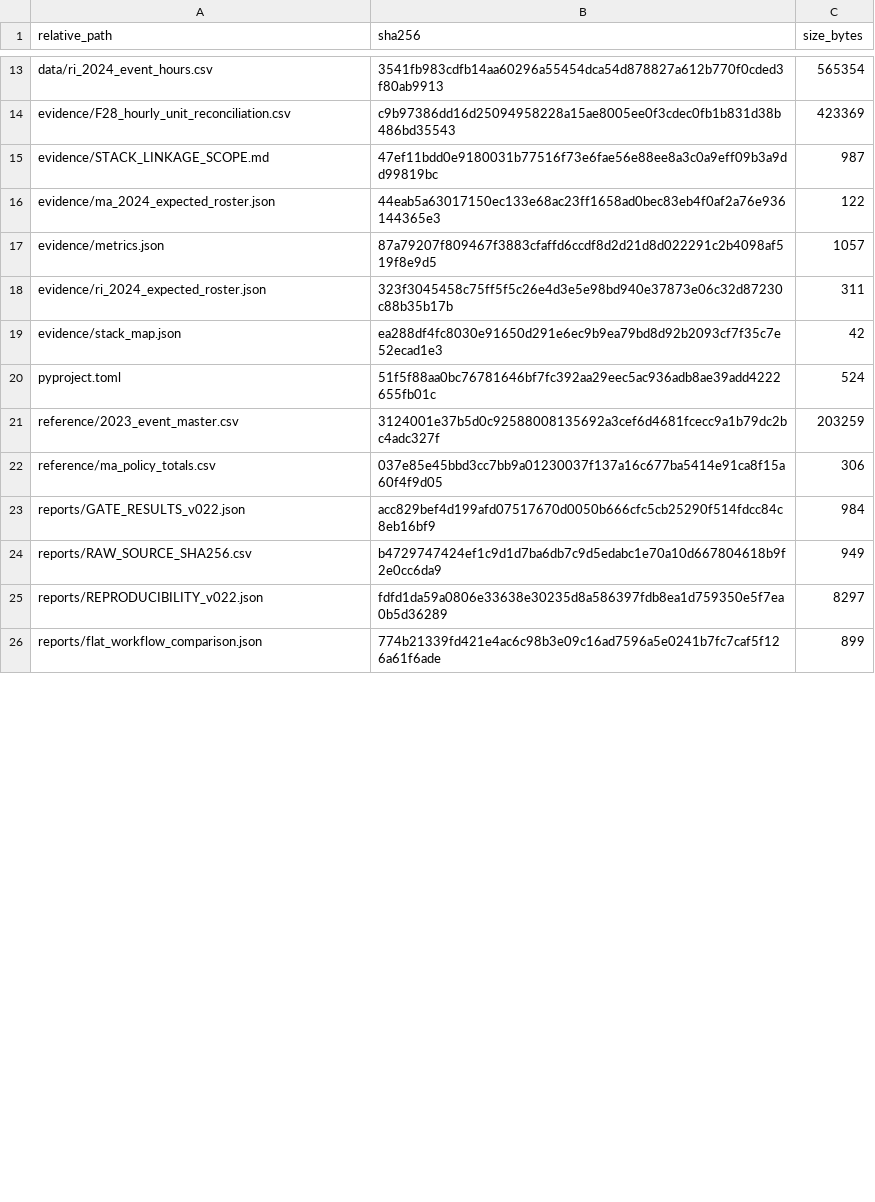
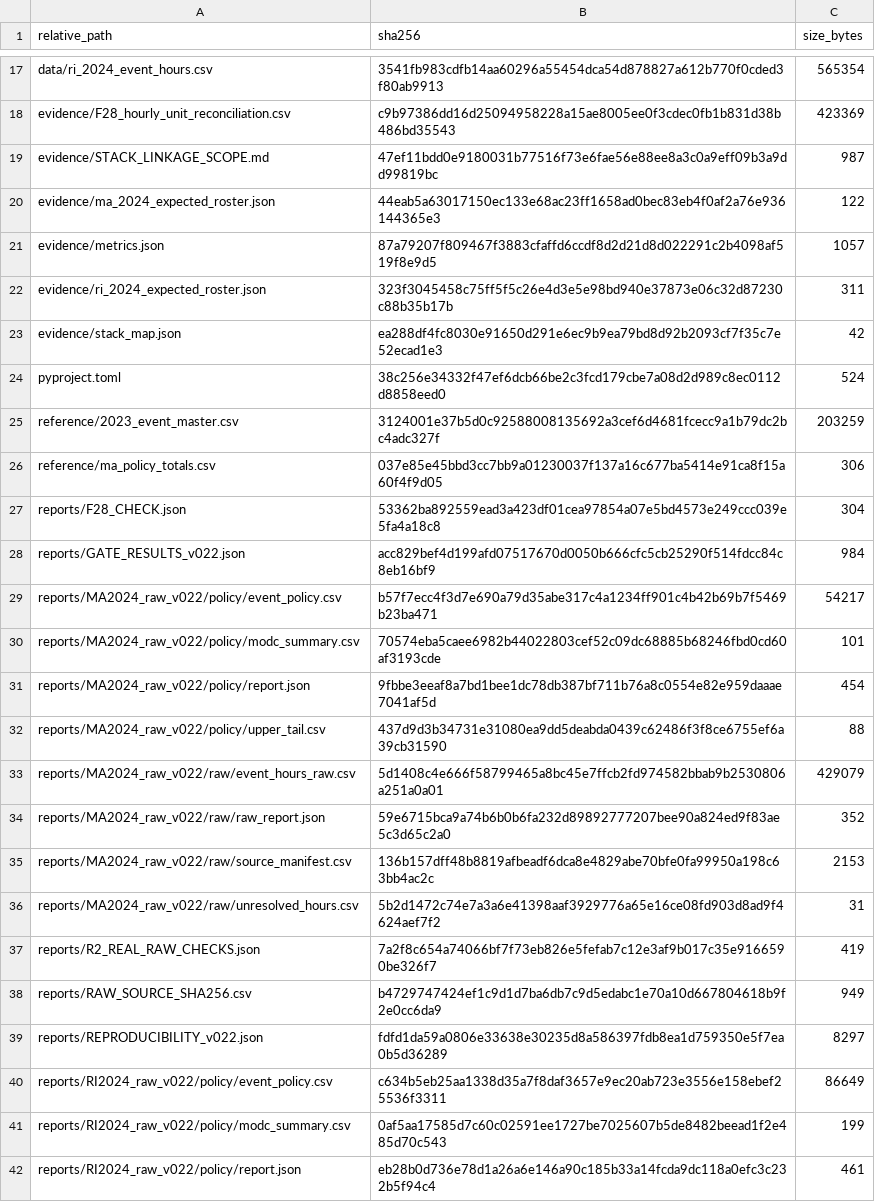
Before and after one commit to hpekey-art/ProvScreen, a CSV file: MANIFEST_SHA256.csv, drawn as a sheet; only a part is shown, gaps mark what is left out; the shorter side is filled out with more unchanged rows; the diff covers the shown part only.

```diff
--- a/MANIFEST_SHA256.csv
+++ b/MANIFEST_SHA256.csv
@@ -19,7 +23,20 @@ evidence/ri_2024_expected_roster.json,323f3045458c75ff5f5c26e4d3e5e98bd940e37873
 evidence/stack_map.json,ea288df4fc8030e91650d291e6ec9b9ea79bd8d92b2093cf7f35c7e52ecad1e3,42
-pyproject.toml,51f5f88aa0bc76781646bf7fc392aa29eec5ac936adb8ae39add4222655fb01c,524
+pyproject.toml,38c256e34332f47ef6dcb66be2c3fcd179cbe7a08d2d989c8ec0112d8858eed0,524
 reference/2023_event_master.csv,3124001e37b5d0c92588008135692a3cef6d4681fcecc9a1b79dc2bc4adc327f,203259
 reference/ma_policy_totals.csv,037e85e45bbd3cc7bb9a01230037f137a16c677ba5414e91ca8f15a60f4f9d05,306
+reports/F28_CHECK.json,53362ba892559ead3a423df01cea97854a07e5bd4573e249ccc039e5fa4a18c8,304
 reports/GATE_RESULTS_v022.json,acc829bef4d199afd07517670d0050b666cfc5cb25290f514fdcc84c8eb16bf9,984
+reports/MA2024_raw_v022/policy/event_policy.csv,b57f7ecc4f3d7e690a79d35abe317c4a1234ff901c4b42b69b7f5469b23ba471,54217
+reports/MA2024_raw_v022/policy/modc_summary.csv,70574eba5caee6982b44022803cef52c09dc68885b68246fbd0cd60af3193cde,101
+reports/MA2024_raw_v022/policy/report.json,9fbbe3eeaf8a7bd1bee1dc78db387bf711b76a8c0554e82e959daaae7041af5d,454
+reports/MA2024_raw_v022/policy/upper_tail.csv,437d9d3b34731e31080ea9dd5deabda0439c62486f3f8ce6755ef6a39cb31590,88
+reports/MA2024_raw_v022/raw/event_hours_raw.csv,5d1408c4e666f58799465a8bc45e7ffcb2fd974582bbab9b2530806a251a0a01,429079
+reports/MA2024_raw_v022/raw/raw_report.json,59e6715bca9a74b6b0b6fa232d89892777207bee90a824ed9f83ae5c3d65c2a0,352
+reports/MA2024_raw_v022/raw/source_manifest.csv,136b157dff48b8819afbeadf6dca8e4829abe70bfe0fa99950a198c63bb4ac2c,2153
+reports/MA2024_raw_v022/raw/unresolved_hours.csv,5b2d1472c74e7a3a6e41398aaf3929776a65e16ce08fd903d8ad9f4624aef7f2,31
+reports/R2_REAL_RAW_CHECKS.json,7a2f8c654a74066bf7f73eb826e5fefab7c12e3af9b017c35e9166590be326f7,419
 reports/RAW_SOURCE_SHA256.csv,b4729747424ef1c9d1d7ba6db7c9d5edabc1e70a10d667804618b9f2e0cc6da9,949
 reports/REPRODUCIBILITY_v022.json,fdfd1da59a0806e33638e30235d8a586397fdb8ea1d759350e5f7ea0b5d36289,8297
+reports/RI2024_raw_v022/policy/event_policy.csv,c634b5eb25aa1338d35a7f8daf3657e9ec20ab723e3556e158ebef25536f3311,86649
+reports/RI2024_raw_v022/policy/modc_summary.csv,0af5aa17585d7c60c02591ee1727be7025607b5de8482beead1f2e485d70c543,199
+reports/RI2024_raw_v022/policy/report.json,eb28b0d736e78d1a26a6e146a90c185b33a14fcda9dc118a0efc3c232b5f94c4,461
```
Also changed, not shown: 26 added rows and 12 edited cells elsewhere in this file, 45 other files.
